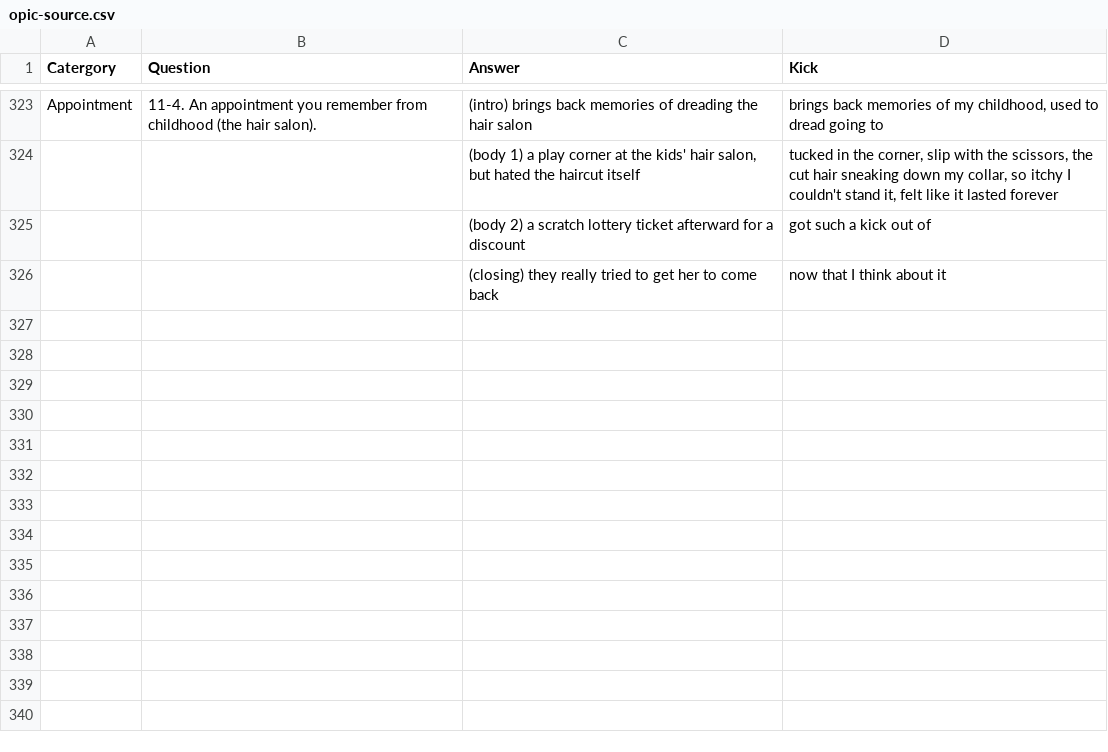
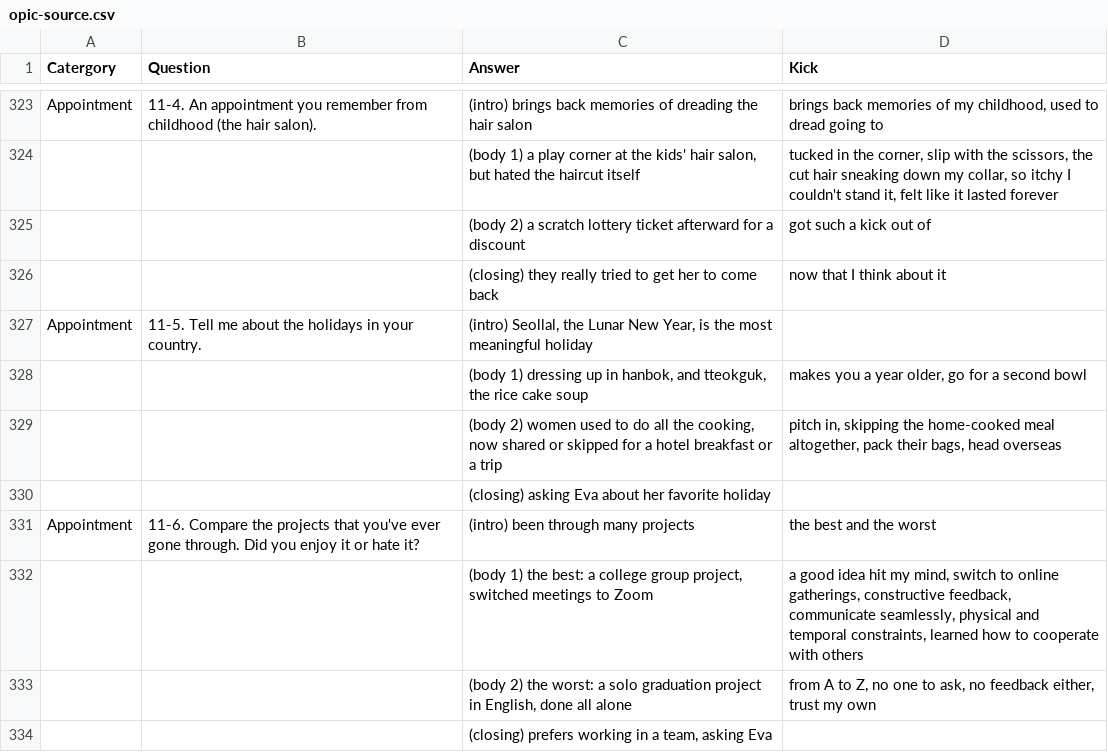
Before and after one commit to jmseo16/portfolio-heatmap-demo, a CSV file: data/opic-source.csv, drawn as a sheet; only a part is shown, gaps mark what is left out; the diff names each change by its address in the sheet, - before the commit and + after, or states it on an @@ line.

```diff
--- a/data/opic-source.csv
+++ b/data/opic-source.csv
+row 327: Appointment | 11-5. Tell me about the holidays in your country. | (intro) Seollal, the Lunar New Year, is the most meaningful holiday
+row 328:  |  | (body 1) dressing up in hanbok, and tteokguk, the rice cake soup | makes you a year older, go for a second bowl
+row 329:  |  | (body 2) women used to do all the cooking, now shared or skipped for a hotel breakfast or a trip | pitch in, skipping the home-cooked meal altogether, pack their bags, head overseas
+row 330:  |  | (closing) asking Eva about her favorite holiday
+row 331: Appointment | 11-6. Compare the projects that you've ever gone through. Did you enjoy it or hate it? | (intro) been through many projects | the best and the worst
+row 332:  |  | (body 1) the best: a college group project, switched meetings to Zoom | a good idea hit my mind, switch to online gatherings, constructive feedback, communicate seamlessly, physical and temporal constraints, learned how to cooperate with others
+row 333:  |  | (body 2) the worst: a solo graduation project in English, done all alone | from A to Z, no one to ask, no feedback either, trust my own
+row 334:  |  | (closing) prefers working in a team, asking Eva
```
Also changed, not shown: 4 other files.
